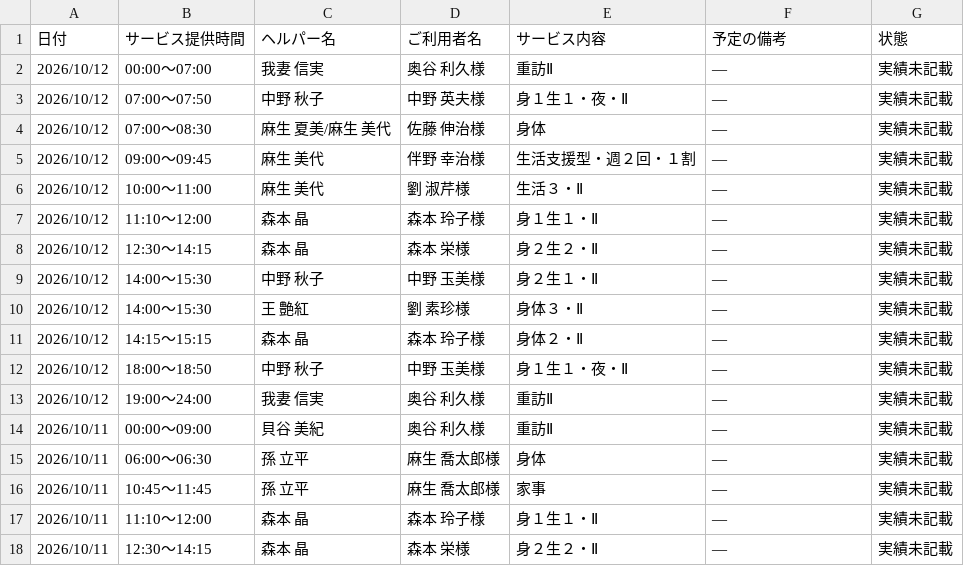
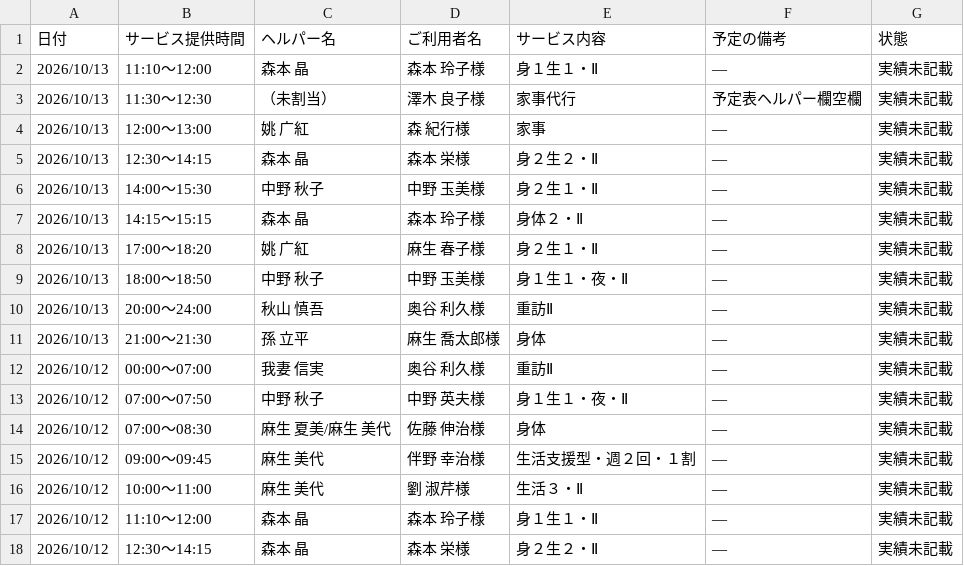
Before and after one commit to yyamamoto-stack/kaigo, a CSV file: data/実績未記載リスト.csv, drawn as a sheet; only a part is shown; the shorter side is filled out with more unchanged rows; the diff names each change by its address in the sheet, - before the commit and + after, or states it on an @@ line.

```diff
--- a/data/実績未記載リスト.csv
+++ b/data/実績未記載リスト.csv
+row 2: 2026/10/13 | 11:10～12:00 | 森本 晶 | 森本 玲子様 | 身１生１・Ⅱ | ― | 実績未記載
+row 3: 2026/10/13 | 11:30～12:30 | （未割当） | 澤木 良子様 | 家事代行 | 予定表ヘルパー欄空欄 | 実績未記載
+row 4: 2026/10/13 | 12:00～13:00 | 姚 广紅 | 森 紀行様 | 家事 | ― | 実績未記載
+row 5: 2026/10/13 | 12:30～14:15 | 森本 晶 | 森本 栄様 | 身２生２・Ⅱ | ― | 実績未記載
+row 6: 2026/10/13 | 14:00～15:30 | 中野 秋子 | 中野 玉美様 | 身２生１・Ⅱ | ― | 実績未記載
+row 7: 2026/10/13 | 14:15～15:15 | 森本 晶 | 森本 玲子様 | 身体２・Ⅱ | ― | 実績未記載
+row 8: 2026/10/13 | 17:00～18:20 | 姚 广紅 | 麻生 春子様 | 身２生１・Ⅱ | ― | 実績未記載
+row 9: 2026/10/13 | 18:00～18:50 | 中野 秋子 | 中野 玉美様 | 身１生１・夜・Ⅱ | ― | 実績未記載
+row 10: 2026/10/13 | 20:00～24:00 | 秋山 慎吾 | 奥谷 利久様 | 重訪Ⅱ | ― | 実績未記載
+row 11: 2026/10/13 | 21:00～21:30 | 孫 立平 | 麻生 喬太郎様 | 身体 | ― | 実績未記載
```
